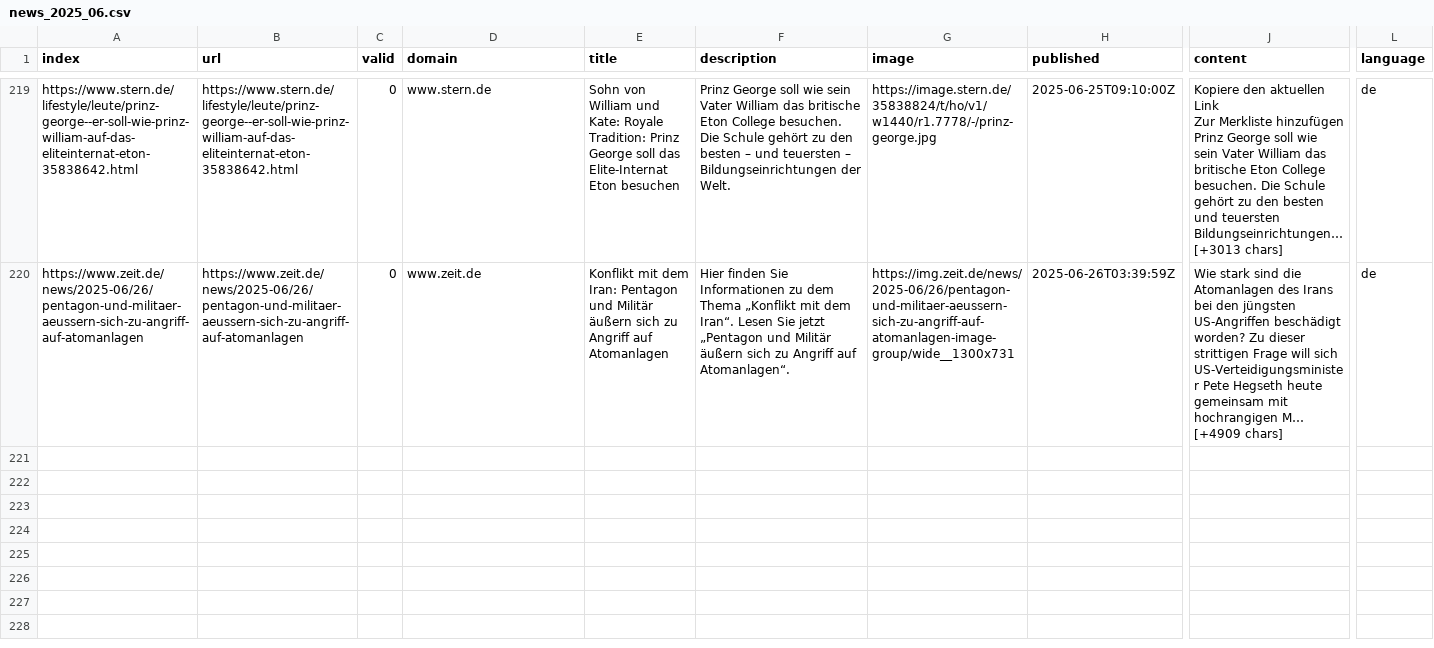
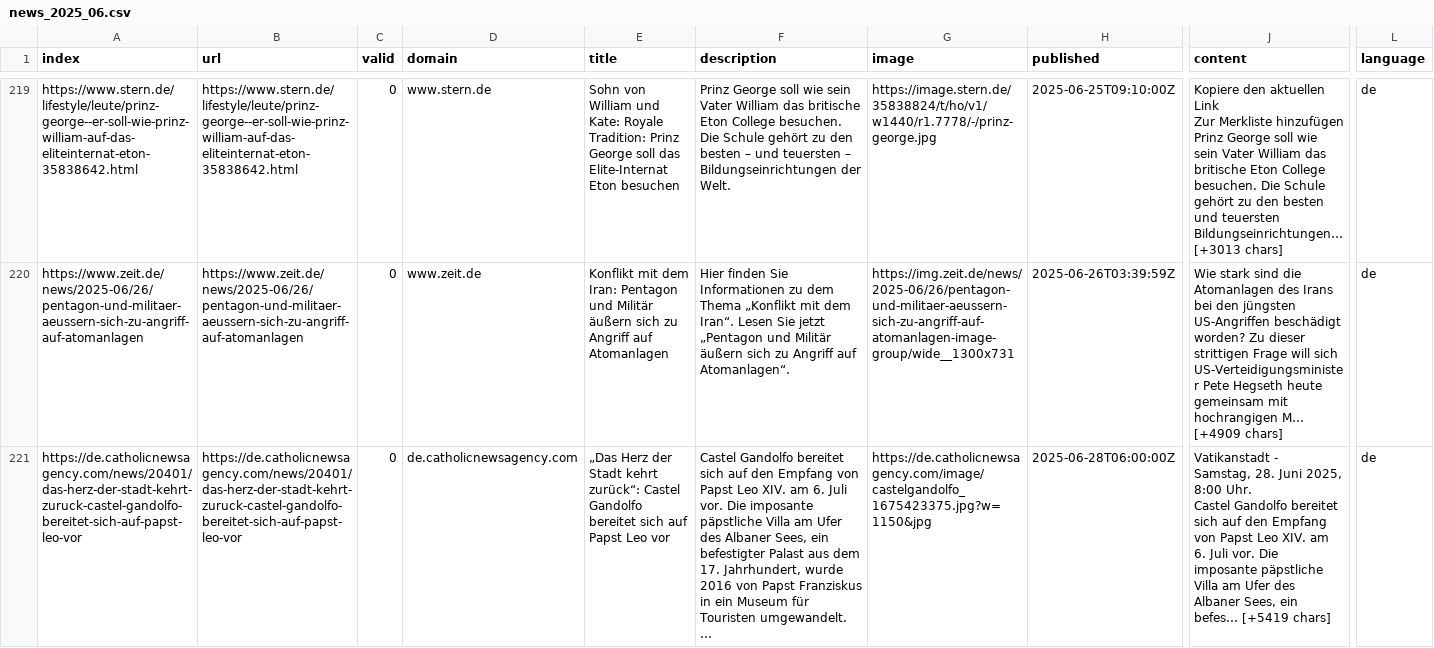
Before and after one commit to pg-ufr-news/winterIsComing, a CSV file: csv/news_2025_06.csv, drawn as a sheet; only a part is shown, gaps mark what is left out; rows hold the shown columns only; ↵ is a line break in a cell; the diff covers the shown part only; the diff names each change by its address in the sheet, - before the commit and + after, or states it on an @@ line.

```diff
--- a/csv/news_2025_06.csv
+++ b/csv/news_2025_06.csv
+row 221: https://de.catholicnewsagency.com/news/20401/das-herz-der-stadt-kehrt-zuruck-castel-gandolfo-bereitet-sich-auf-papst-leo-vor | https://de.catholicnewsagency.com/news/20401/das-herz-der-stadt-kehrt-zuruck-castel-gandolfo-bereitet-sich-auf-papst-leo-vor | 0 | de.catholicnewsagency.com | „Das Herz der Stadt kehrt zurück“: Castel Gandolfo bereitet sich auf Papst Leo vor | Castel Gandolfo bereitet sich auf den Empfang von Papst Leo XIV. am 6. Juli vor. Die imposante päpstliche Villa am Ufer des Albaner Sees, ein befestigter Palast aus dem 17. Jahrhundert, wurde 2016 von Papst Franziskus in ein Museum für Touristen umgewandelt. ↵ … | https://de.catholicnewsagency.com/image/castelgandolfo_1675423375.jpg?w=1150&jpg | 2025-06-28T06:00:00Z | Vatikanstadt - ↵ Samstag, 28. Juni 2025, 8:00 Uhr. ↵ Castel Gandolfo bereitet sich auf den Empfang von Papst Leo XIV. am 6. Juli vor. Die imposante päpstliche Villa am Ufer des Albaner Sees, ein befes… [+5419 chars] | de
```
Also changed, not shown: 3 added rows elsewhere in this file, keywords.csv.
